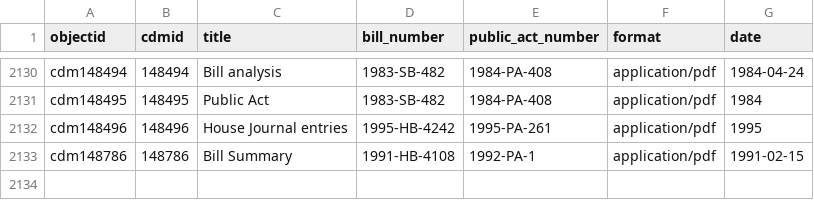
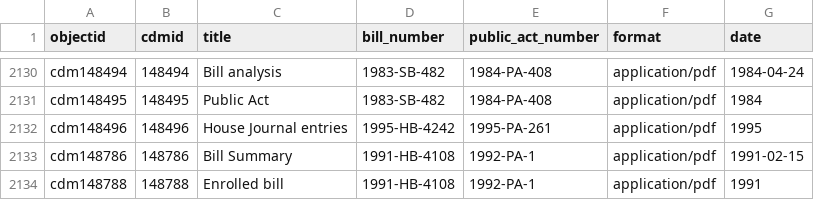
Before and after one commit to Temoshee/lmdigitalstatic2, a CSV file: _data/lmdigitalstatic3.csv, drawn as a sheet; only a part is shown, gaps mark what is left out; the diff names each change by its address in the sheet, - before the commit and + after, or states it on an @@ line.

Commit message:
added back non-compound object

```diff
--- a/_data/lmdigitalstatic3.csv
+++ b/_data/lmdigitalstatic3.csv
+row 2134: cdm148788 | 148788 | Enrolled bill | 1991-HB-4108 | 1992-PA-1 | application/pdf | 1991
```
